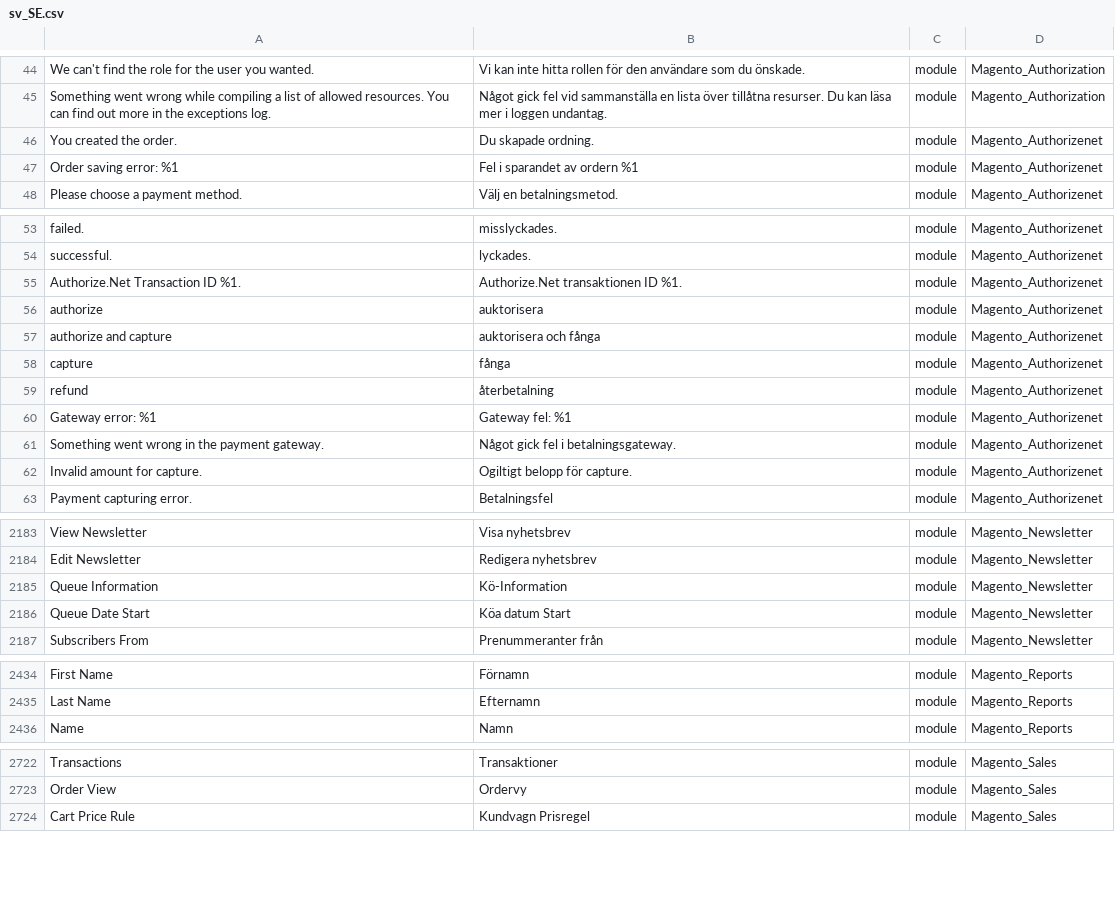
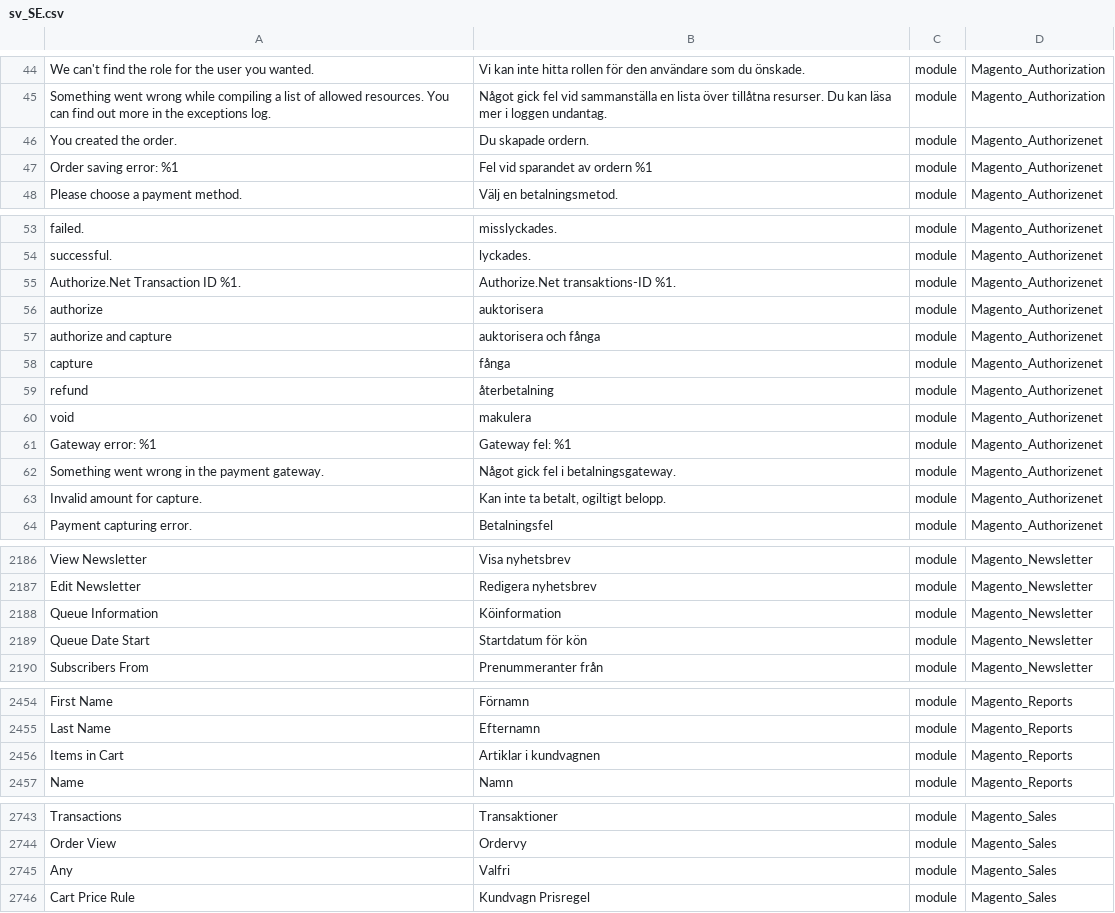
Before and after one commit to Magento2Translations/language_sv_se, a CSV file: sv_SE.csv, drawn as a sheet; only a part is shown, gaps mark what is left out; addresses are those after the commit; the diff covers the shown part only; the diff names each change by its address in the sheet, - before the commit and + after, or states it on an @@ line.

```diff
--- a/sv_SE.csv
+++ b/sv_SE.csv
-B46: Du skapade ordning.
+B46: Du skapade ordern.
-B47: Fel i sparandet av ordern %1
+B47: Fel vid sparandet av ordern %1
-B55: Authorize.Net transaktionen ID %1.
+B55: Authorize.Net transaktions-ID %1.
+row 60: void | makulera | module | Magento_Authorizenet
-B63: Ogiltigt belopp för capture.
+B63: Kan inte ta betalt, ogiltigt belopp.
-B2188: Kö-Information
+B2188: Köinformation
-B2189: Köa datum Start
+B2189: Startdatum för kön
+row 2456: Items in Cart | Artiklar i kundvagnen | module | Magento_Reports
+row 2745: Any | Valfri | module | Magento_Sales
```
Also changed, not shown: 24 added rows, 3 removed rows and 5 edited cells elsewhere in this file, 1 other file.
